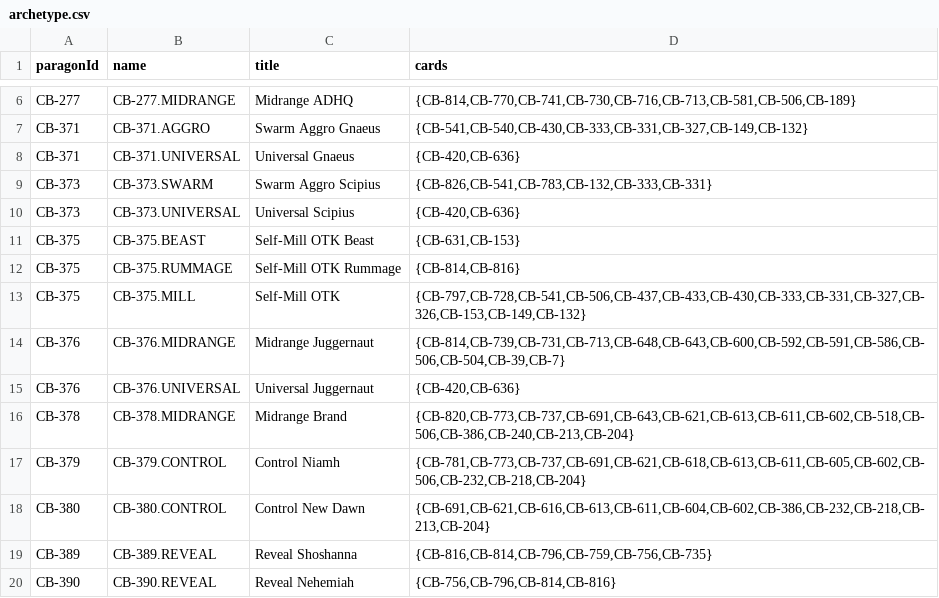
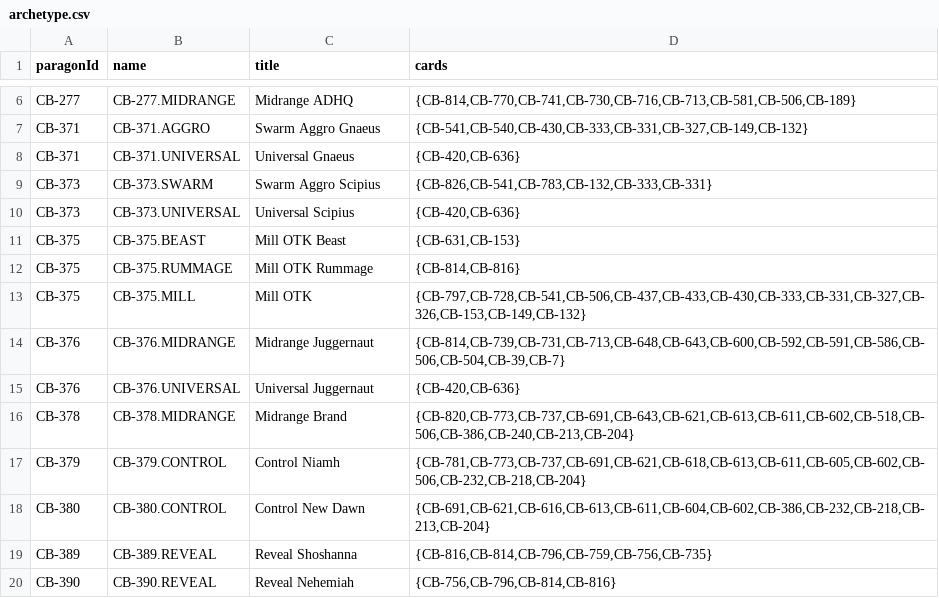
Before and after one commit to ParagonsDAO/gameplay-registry, a CSV file: game/parallel/archetype.csv, drawn as a sheet; only a part is shown, gaps mark what is left out.

Commit message:
Simplifying names

```diff
--- a/game/parallel/archetype.csv
+++ b/game/parallel/archetype.csv
@@ -10,5 +10,5 @@
 "CB-373","CB-373.UNIVERSAL","Universal Scipius","{CB-420,CB-636}"
-"CB-375","CB-375.BEAST","Self-Mill OTK Beast","{CB-631,CB-153}"
-"CB-375","CB-375.RUMMAGE","Self-Mill OTK Rummage","{CB-814,CB-816}"
-"CB-375","CB-375.MILL","Self-Mill OTK","{CB-797,CB-728,CB-541,CB-506,CB-437,CB-433,CB-430,CB-333,CB-331,CB-327,CB-326,CB-153,CB-149,CB-132}"
+"CB-375","CB-375.BEAST","Mill OTK Beast","{CB-631,CB-153}"
+"CB-375","CB-375.RUMMAGE","Mill OTK Rummage","{CB-814,CB-816}"
+"CB-375","CB-375.MILL","Mill OTK","{CB-797,CB-728,CB-541,CB-506,CB-437,CB-433,CB-430,CB-333,CB-331,CB-327,CB-326,CB-153,CB-149,CB-132}"
 "CB-376","CB-376.MIDRANGE","Midrange Juggernaut","{CB-814,CB-739,CB-731,CB-713,CB-648,CB-643,CB-600,CB-592,CB-591,CB-586,CB-506,CB-504,CB-39,CB-7}"
```
